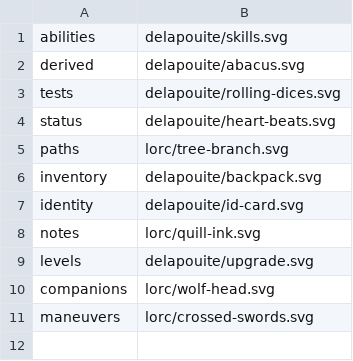
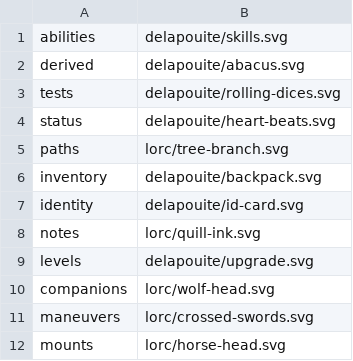
Before and after one commit to KobaruTools/cof2-campaign-tool, a TSV file: scripts/game-icons/sections/map.tsv, drawn as a sheet.

```diff
--- a/scripts/game-icons/sections/map.tsv
+++ b/scripts/game-icons/sections/map.tsv
@@ -11 +11,2 @@ companions	lorc/wolf-head.svg
 maneuvers	lorc/crossed-swords.svg
+mounts	lorc/horse-head.svg
```
Also changed, not shown: 9 other files.
